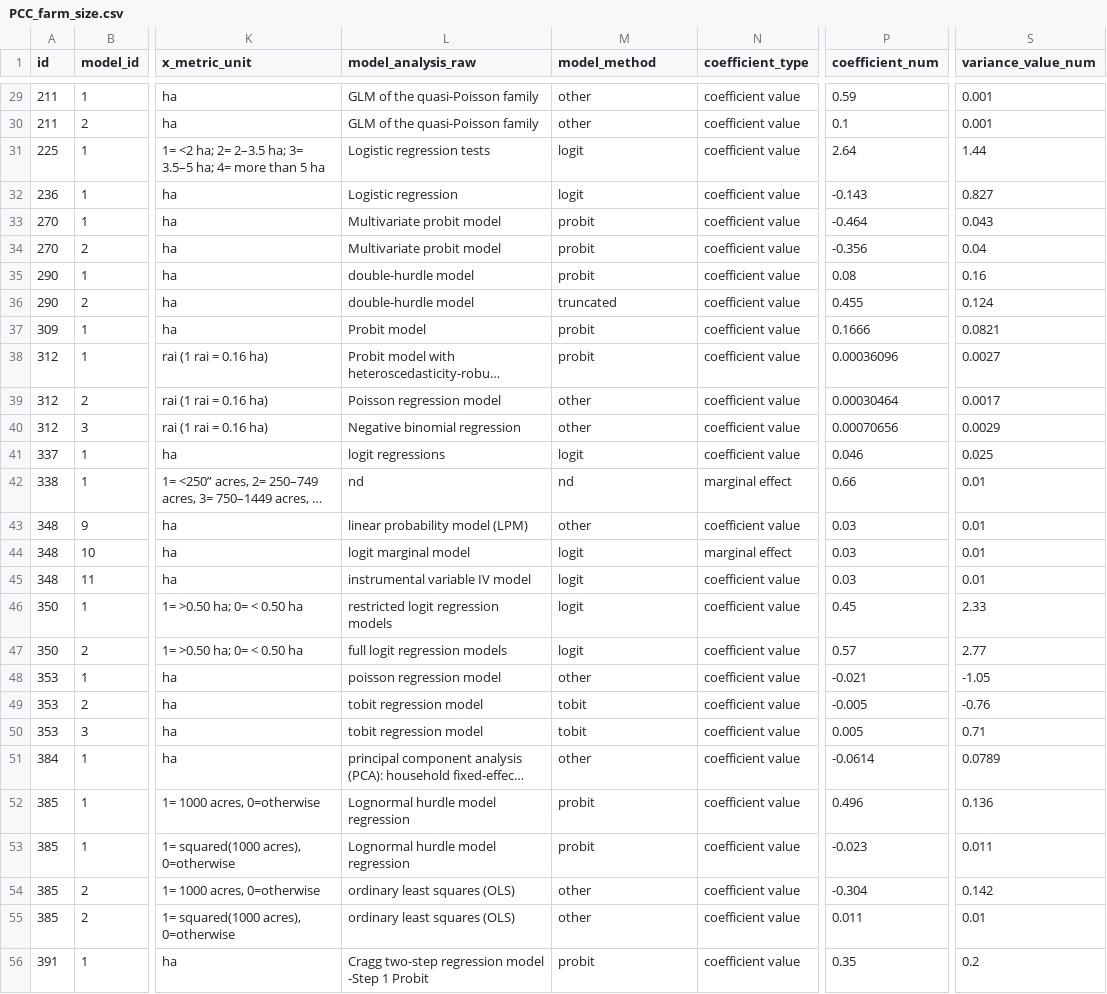
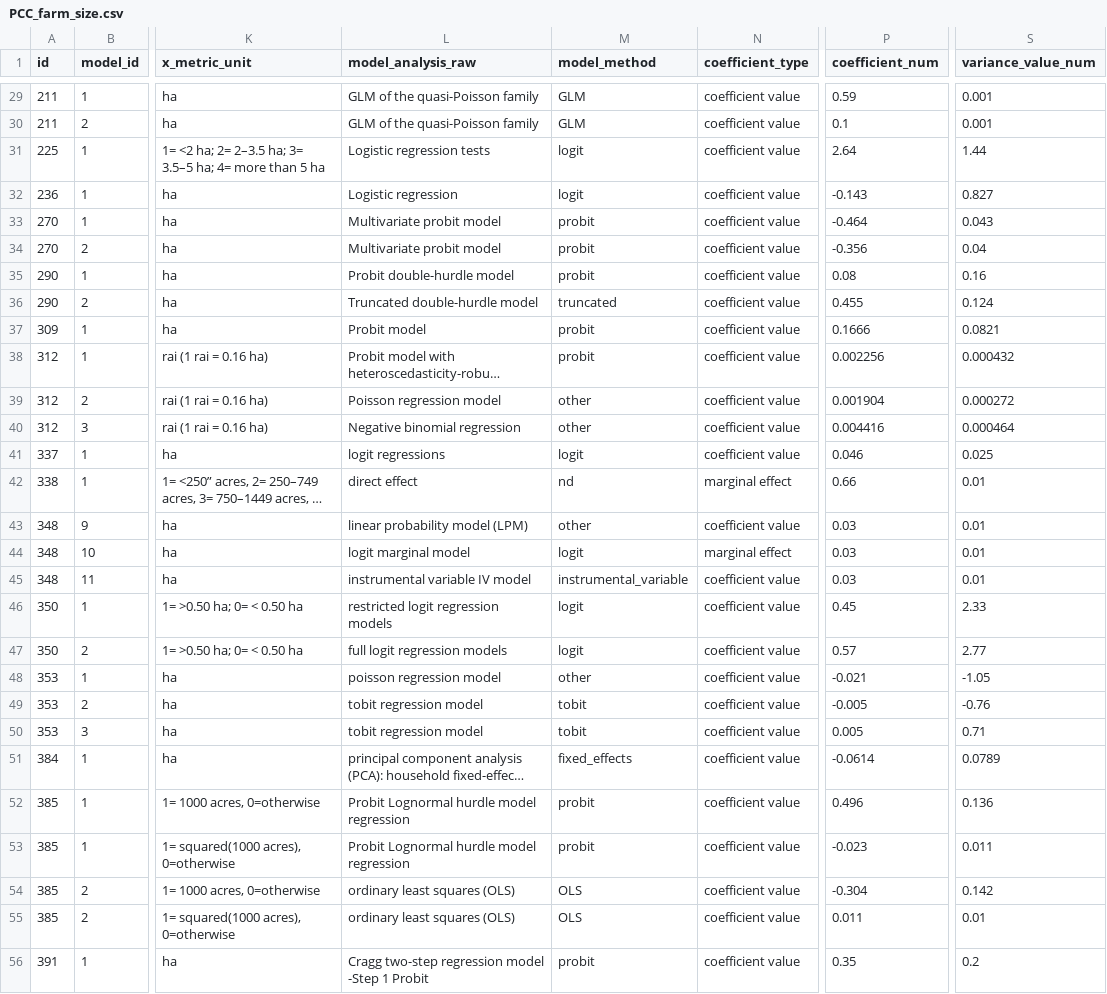
Before and after one commit to andreacsanchezb10/1_chapter_Data_cleaning, a CSV file: PCC/PCC_farm_size.csv, drawn as a sheet; only a part is shown, gaps mark what is left out; long unchanged cells end in …; the diff covers the shown part only; the diff names each change by its address in the sheet, - before the commit and + after, or states it on an @@ line.

```diff
--- a/PCC/PCC_farm_size.csv
+++ b/PCC/PCC_farm_size.csv
-M29:M30 (model_method): other
+M29:M30 (model_method): GLM
-L35 (model_analysis_raw): double-hurdle model
+L35 (model_analysis_raw): Probit double-hurdle model
-L36 (model_analysis_raw): double-hurdle model
+L36 (model_analysis_raw): Truncated double-hurdle model
-P38 (coefficient_num): 0.00036096
+P38 (coefficient_num): 0.002256
-S38 (variance_value_num): 0.0027
+S38 (variance_value_num): 0.000432
-P39 (coefficient_num): 0.00030464
+P39 (coefficient_num): 0.001904
-S39 (variance_value_num): 0.0017
+S39 (variance_value_num): 0.000272
-P40 (coefficient_num): 0.00070656
+P40 (coefficient_num): 0.004416
-S40 (variance_value_num): 0.0029
+S40 (variance_value_num): 0.000464
-L42 (model_analysis_raw): nd
+L42 (model_analysis_raw): direct effect
-M45 (model_method): logit
+M45 (model_method): instrumental_variable
-M51 (model_method): other
+M51 (model_method): fixed_effects
-L52:L53 (model_analysis_raw): Lognormal hurdle model regression
+L52:L53 (model_analysis_raw): Probit Lognormal hurdle model regression
-M54:M55 (model_method): other
+M54:M55 (model_method): OLS
```
Also changed, not shown: 40 edited cells elsewhere in this file, PCC/PCC_distance_market.csv, 6 other files.
